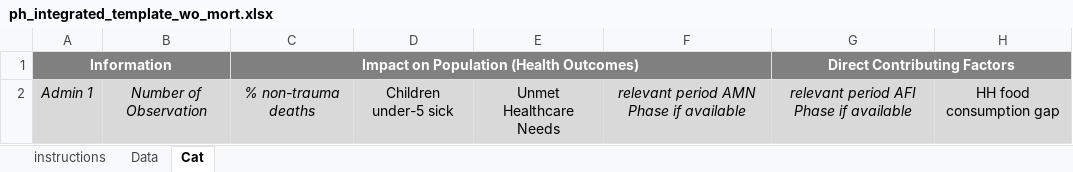
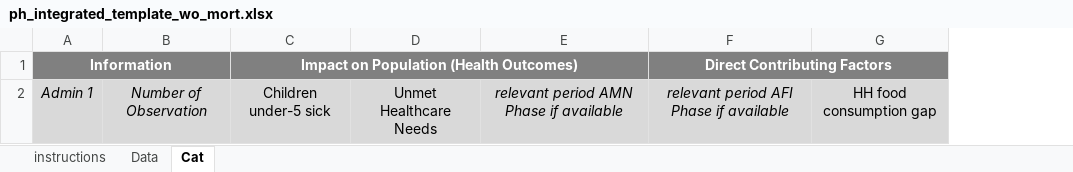
Before and after one commit to impact-initiatives/impactR4PHU, an Excel workbook: inst/ph_integrated_tables/resources/ph_integrated_template_wo_mort.xlsx, sheet Cat, drawn as a sheet; only a part is shown; values as stored, in another font and other column widths than the file's, no borders; conditional formats not drawn; removed rows and columns are numbered as before the commit, all else as after; the diff names each change by its address in the sheet, - before the commit and + after, or states it on an @@ line.

```diff
--- a/inst/ph_integrated_tables/resources/ph_integrated_template_wo_mort.xlsx (sheet Cat)
+++ b/inst/ph_integrated_tables/resources/ph_integrated_template_wo_mort.xlsx (sheet Cat)
-column C, rows 1-2: Impact on Population (Health Outcomes) | % non-trauma deaths
-C1: (empty)
+C1: Impact on Population (Health Outcomes)
+C1:E1 merged
```
Also changed, not shown: sheet instructions, sheet Data, inst/ph_integrated_tables/resources/ph_integrated_template.xlsx, 2 other files.
